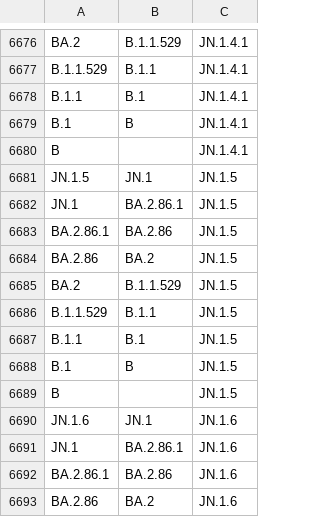
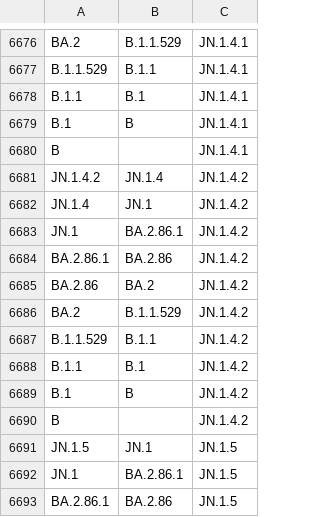
Before and after one commit to phac-nml/SARS-CoV-2-resources, a CSV file: lineage-hierarchy.csv, drawn as a sheet; only a part is shown, gaps mark what is left out; the shorter side is filled out with more unchanged rows; the diff names each change by its address in the sheet, - before the commit and + after, or states it on an @@ line.

Commit message:
updating hierarchy files

```diff
--- a/lineage-hierarchy.csv
+++ b/lineage-hierarchy.csv
+row 6681: JN.1.4.2 | JN.1.4 | JN.1.4.2
+row 6682: JN.1.4 | JN.1 | JN.1.4.2
+row 6683: JN.1 | BA.2.86.1 | JN.1.4.2
+row 6684: BA.2.86.1 | BA.2.86 | JN.1.4.2
+row 6685: BA.2.86 | BA.2 | JN.1.4.2
+row 6686: BA.2 | B.1.1.529 | JN.1.4.2
+row 6687: B.1.1.529 | B.1.1 | JN.1.4.2
+row 6688: B.1.1 | B.1 | JN.1.4.2
+row 6689: B.1 | B | JN.1.4.2
+row 6690: B |  | JN.1.4.2
```
Also changed, not shown: 2 other files.
